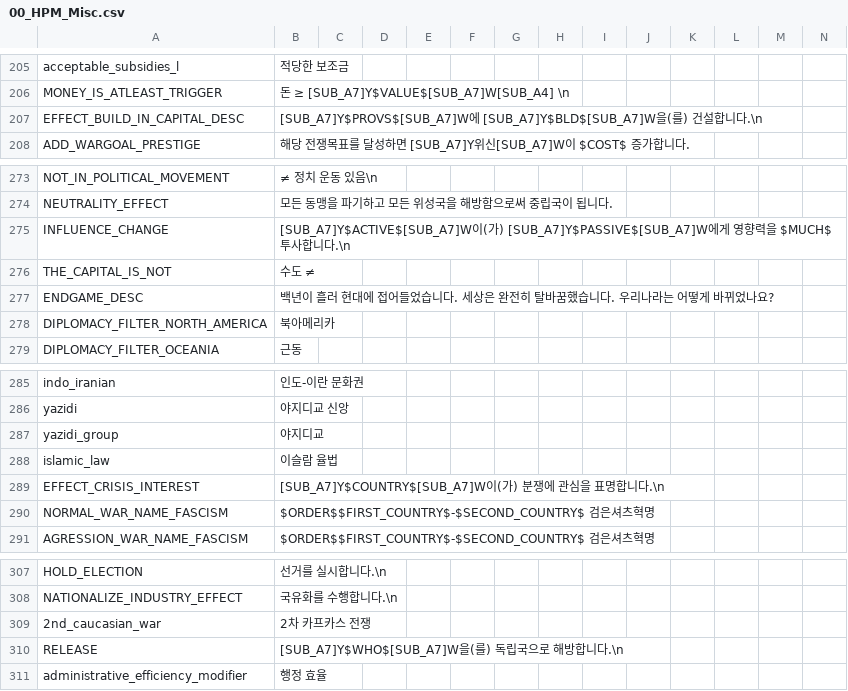
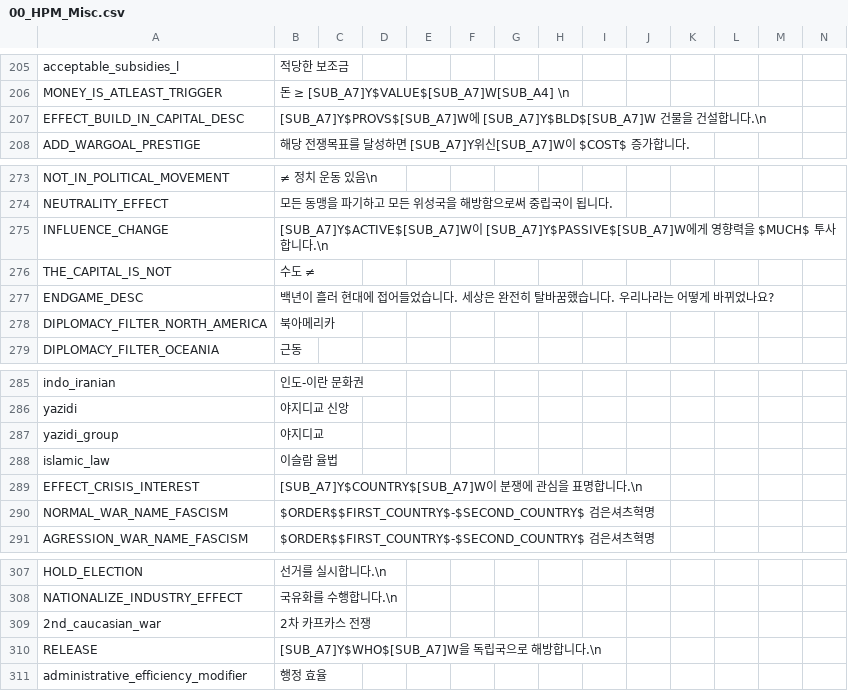
Before and after one commit to kimjeon-il/-Historical-Project-Mod-Korean-Patch, a CSV file: localisation/00_HPM_Misc.csv, drawn as a sheet; only a part is shown, gaps mark what is left out.

Commit message:
Update 00_HPM_Misc.csv

```diff
--- a/localisation/00_HPM_Misc.csv
+++ b/localisation/00_HPM_Misc.csv
@@ -206,3 +206,3 @@ acceptable_subsidies_l;적당한 보조금;;;;;;;;;;;;;
 MONEY_IS_ATLEAST_TRIGGER; 돈 ≥ [SUB_A7]Y$VALUE$[SUB_A7]W[SUB_A4] \n;;;;;;;;;;;;;
-EFFECT_BUILD_IN_CAPITAL_DESC; [SUB_A7]Y$PROVS$[SUB_A7]W에 [SUB_A7]Y$BLD$[SUB_A7]W을(를) 건설합니다.\n;;;;;;;;;;;;;
+EFFECT_BUILD_IN_CAPITAL_DESC; [SUB_A7]Y$PROVS$[SUB_A7]W에 [SUB_A7]Y$BLD$[SUB_A7]W 건물을 건설합니다.\n;;;;;;;;;;;;;
 ADD_WARGOAL_PRESTIGE;해당 전쟁목표를 달성하면 [SUB_A7]Y위신[SUB_A7]W이 $COST$ 증가합니다.;;;;;;;;;;;;;
@@ -274,3 +274,3 @@ NOT_IN_POLITICAL_MOVEMENT; ≠ 정치 운동 있음\n;;;;;;;;;;;;;
 NEUTRALITY_EFFECT; 모든 동맹을 파기하고 모든 위성국을 해방함으로써 중립국이 됩니다.;;;;;;;;;;;;;
-INFLUENCE_CHANGE; [SUB_A7]Y$ACTIVE$[SUB_A7]W이(가) [SUB_A7]Y$PASSIVE$[SUB_A7]W에게 영향력을 $MUCH$ 투사합니다.\n;;;;;;;;;;;;;
+INFLUENCE_CHANGE; [SUB_A7]Y$ACTIVE$[SUB_A7]W이 [SUB_A7]Y$PASSIVE$[SUB_A7]W에게 영향력을 $MUCH$ 투사합니다.\n;;;;;;;;;;;;;
 THE_CAPITAL_IS_NOT; 수도 ≠;;;;;;;;;;;;;
@@ -288,3 +288,3 @@ yazidi_group;야지디교;;;;;;;;;;;;;
 islamic_law;이슬람 율법;;;;;;;;;;;;;
-EFFECT_CRISIS_INTEREST; [SUB_A7]Y$COUNTRY$[SUB_A7]W이(가) 분쟁에 관심을 표명합니다.\n;;;;;;;;;;;;;
+EFFECT_CRISIS_INTEREST; [SUB_A7]Y$COUNTRY$[SUB_A7]W이 분쟁에 관심을 표명합니다.\n;;;;;;;;;;;;;
 NORMAL_WAR_NAME_FASCISM;$ORDER$$FIRST_COUNTRY$-$SECOND_COUNTRY$ 검은셔츠혁명;;;;;;;;;;;;;
@@ -309,3 +309,3 @@ NATIONALIZE_INDUSTRY_EFFECT; 국유화를 수행합니다.\n;;;;;;;;;;;;;
 2nd_caucasian_war;2차 카프카스 전쟁;;;;;;;;;;;;;
-RELEASE; [SUB_A7]Y$WHO$[SUB_A7]W을(를) 독립국으로 해방합니다.\n;;;;;;;;;;;;;
+RELEASE; [SUB_A7]Y$WHO$[SUB_A7]W을 독립국으로 해방합니다.\n;;;;;;;;;;;;;
 administrative_efficiency_modifier;행정 효율;;;;;;;;;;;;;
```
